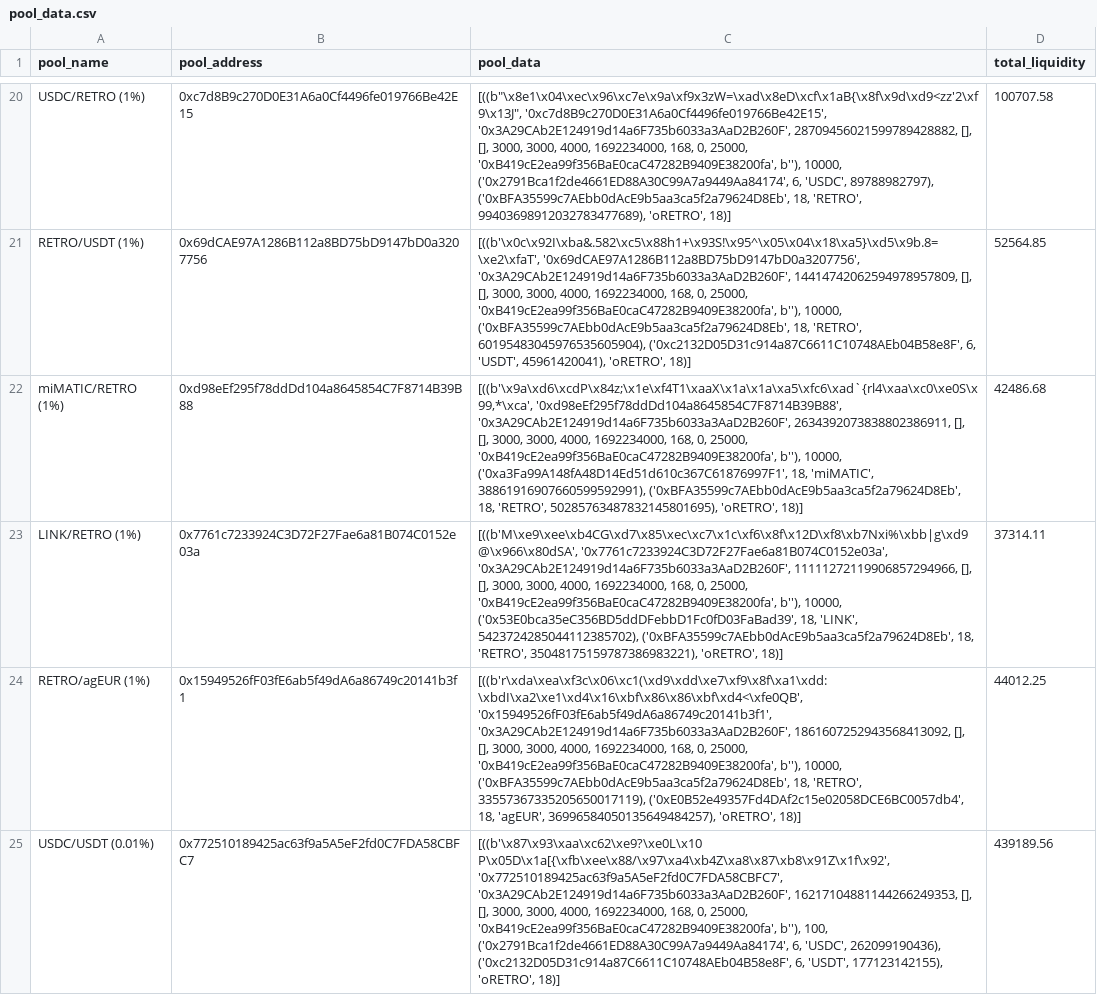
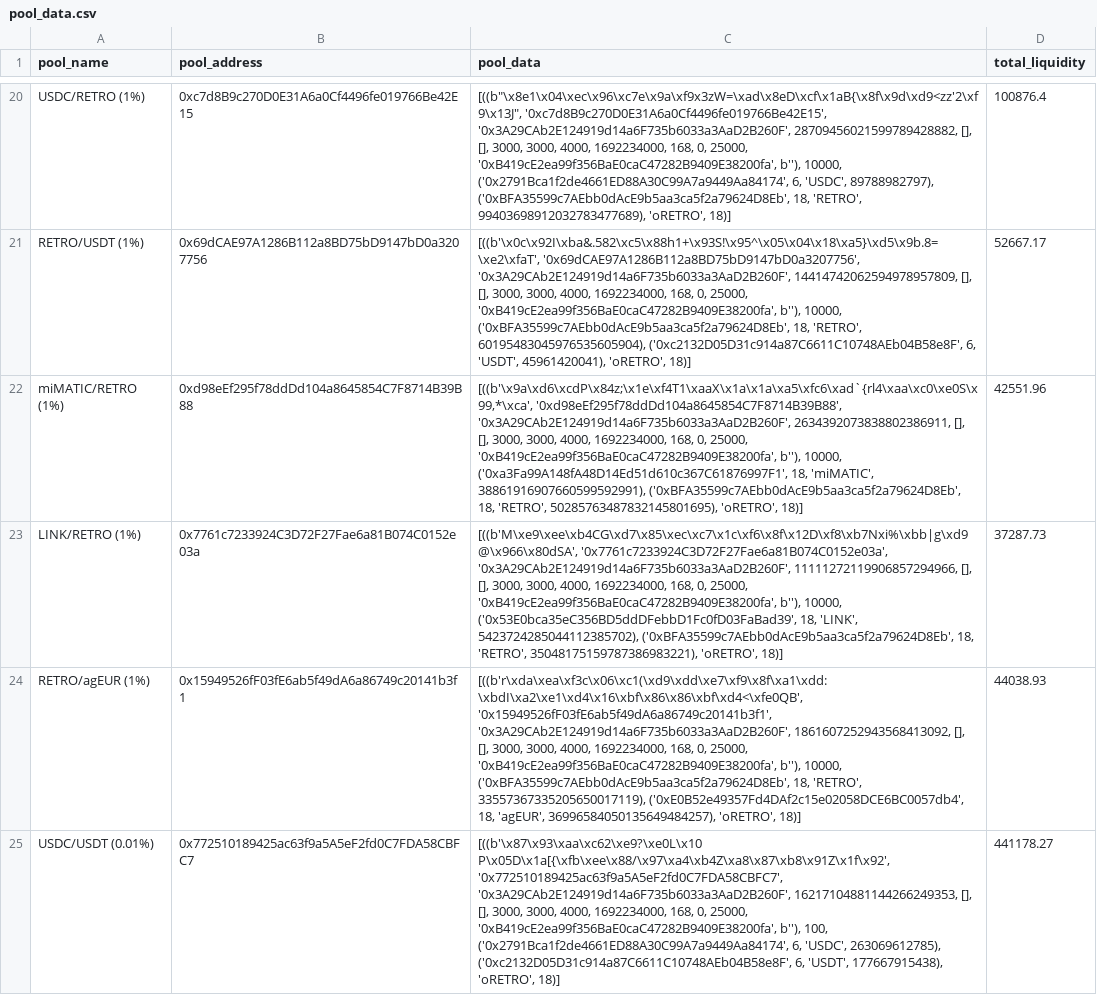
Before and after one commit to ALMIGHTYABE/Retro-Data, a CSV file: data/pool_data.csv, drawn as a sheet; only a part is shown, gaps mark what is left out; the diff covers the shown part only; the diff names each change by its address in the sheet, - before the commit and + after, or states it on an @@ line.

```diff
--- a/data/pool_data.csv
+++ b/data/pool_data.csv
-D20 (total_liquidity): 100707.58
+D20 (total_liquidity): 100876.4
-D21 (total_liquidity): 52564.85
+D21 (total_liquidity): 52667.17
-D22 (total_liquidity): 42486.68
+D22 (total_liquidity): 42551.96
-D23 (total_liquidity): 37314.11
+D23 (total_liquidity): 37287.73
-D24 (total_liquidity): 44012.25
+D24 (total_liquidity): 44038.93
-C25 (pool_data): …6, 'USDC', 262099190436), ('0xc2132D05D31c914a87C6611C10748AEb04B58e8F', 6, 'USDT', 177123142155), 'oRETRO', 18)]
+C25 (pool_data): …6, 'USDC', 263069612785), ('0xc2132D05D31c914a87C6611C10748AEb04B58e8F', 6, 'USDT', 177667915438), 'oRETRO', 18)]
-D25 (total_liquidity): 439189.56
+D25 (total_liquidity): 441178.27
```
Also changed, not shown: 69 edited cells elsewhere in this file, 1 other file.
